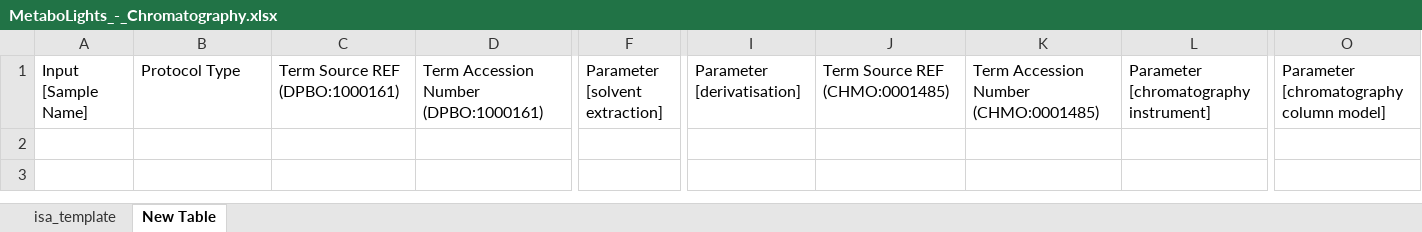
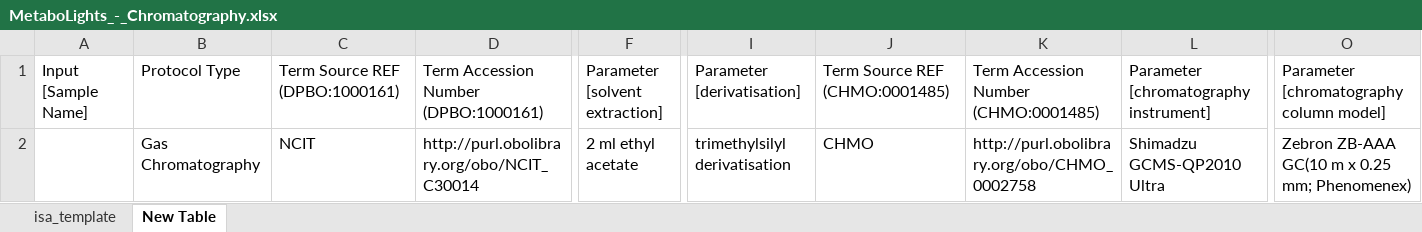
Before and after one commit to nfdi4plants/Swate-templates, an Excel workbook: templates/dataplant/MetaboLights/MetaboLights_-_Chromatography.xlsx, sheet New Table, drawn as a sheet; only a part is shown, gaps mark what is left out; values as stored, in another font and other column widths than the file's, no borders; table styles not drawn; rows hold the shown columns only; the diff names each change by its address in the sheet, - before the commit and + after, or states it on an @@ line.

```diff
--- a/templates/dataplant/MetaboLights/MetaboLights_-_Chromatography.xlsx (sheet New Table)
+++ b/templates/dataplant/MetaboLights/MetaboLights_-_Chromatography.xlsx (sheet New Table)
+row 2:  | Gas Chromatography | NCIT | http://purl.obolibrary.org/obo/NCIT_C30014 | 2 ml ethyl acetate | trimethylsilyl derivatisation | CHMO | http://purl.obolibrary.org/obo/CHMO_0002758 | Shimadzu GCMS-QP2010 Ultra | Zebron ZB-AAA GC(10 m x 0.25 mm; Phenomenex)
```
Also changed, not shown: sheet isa_template, templates/dataplant/MetaboLights/MetaboLights_-_Mass_spectrometry.xlsx, templates/dataplant/MetaboLights/MetaboLights_-_NMR_sample.xlsx, 1 other file.
